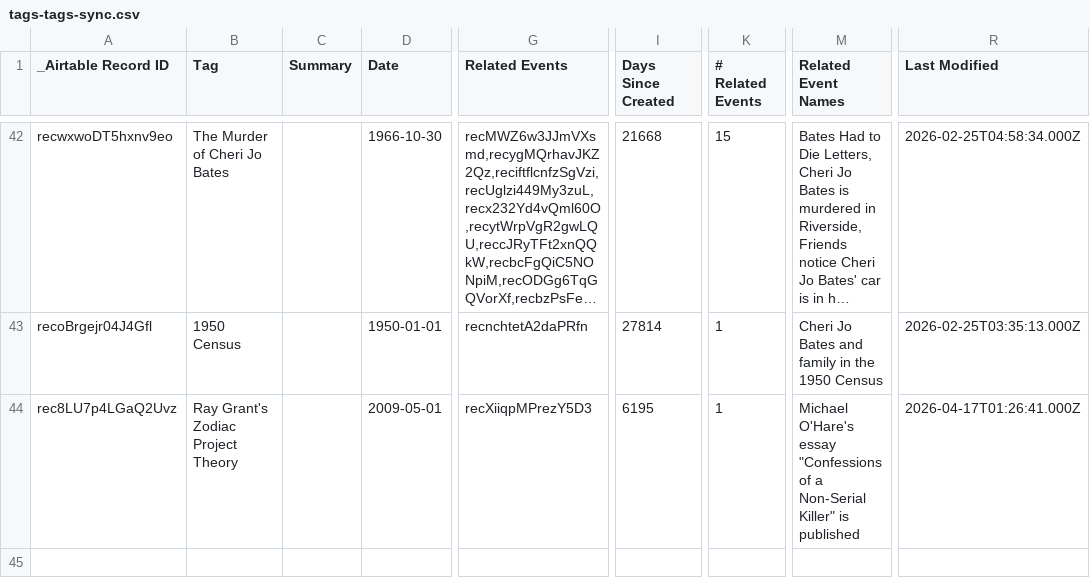
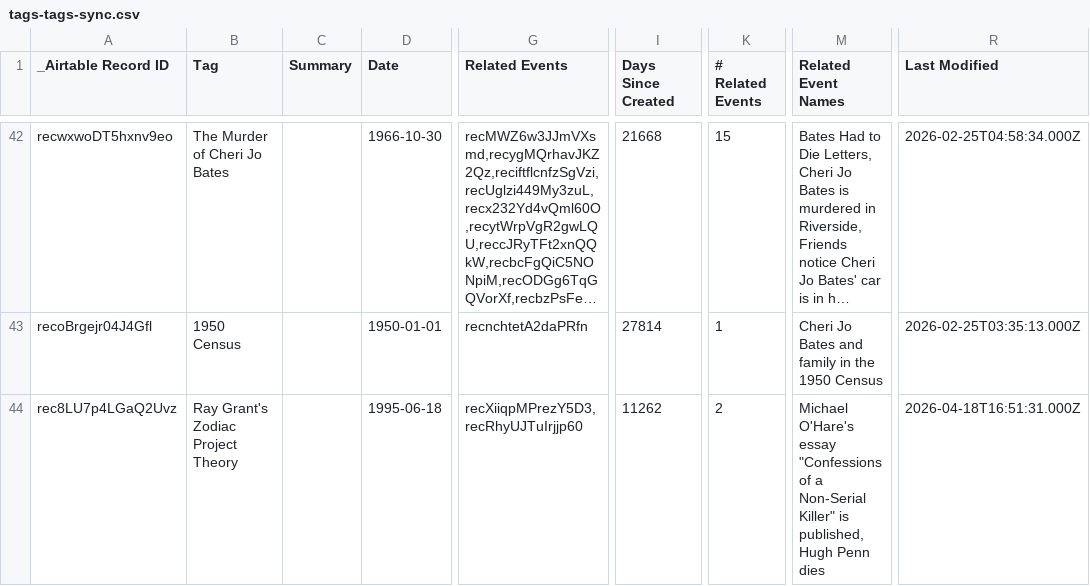
Before and after one commit to bemistape/ztimeline, a CSV file: data/tags-tags-sync.csv, drawn as a sheet; only a part is shown, gaps mark what is left out; long unchanged cells end in …; the diff names each change by its address in the sheet, - before the commit and + after, or states it on an @@ line.

```diff
--- a/data/tags-tags-sync.csv
+++ b/data/tags-tags-sync.csv
-D44 (Date): 2009-05-01
+D44 (Date): 1995-06-18
-G44 (Related Events): recXiiqpMPrezY5D3
+G44 (Related Events): recXiiqpMPrezY5D3,recRhyUJTuIrjjp60
-I44 (Days Since Created): 6195
+I44 (Days Since Created): 11262
-K44 (# Related Events): 1
+K44 (# Related Events): 2
-M44 (Related Event Names): …Killer" is published
+M44 (Related Event Names): …Killer" is published, Hugh Penn dies
-R44 (Last Modified): 2026-04-17T01:26:41.000Z
+R44 (Last Modified): 2026-04-18T16:51:31.000Z
```
Also changed, not shown: data/location-location-sync.csv, data/people-people-sync.csv, 19 other files.
